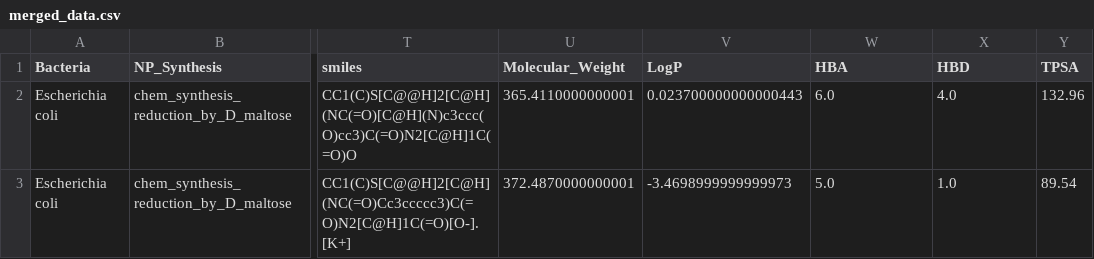
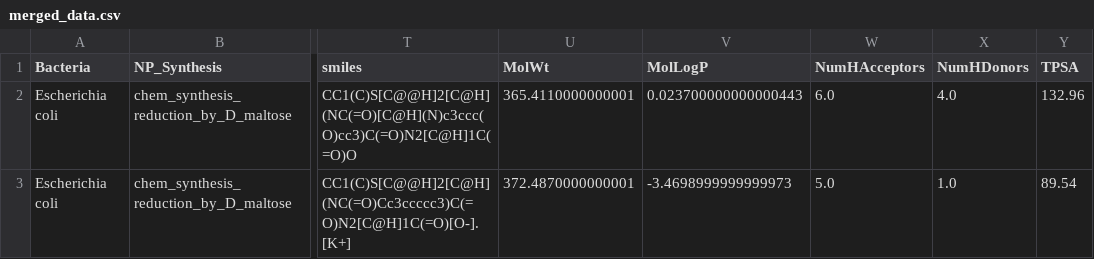
Before and after one commit to Cbl41K/Hackaton_Team1.2.0, a CSV file: merged_data.csv, drawn as a sheet; only a part is shown, gaps mark what is left out; the diff names each change by its address in the sheet, - before the commit and + after, or states it on an @@ line.

```diff
--- a/merged_data.csv
+++ b/merged_data.csv
-U1: Molecular_Weight
+U1: MolWt
-V1: LogP
+V1: MolLogP
-W1: HBA
+W1: NumHAcceptors
-X1: HBD
+X1: NumHDonors
```
Also changed, not shown: 1 other file.
